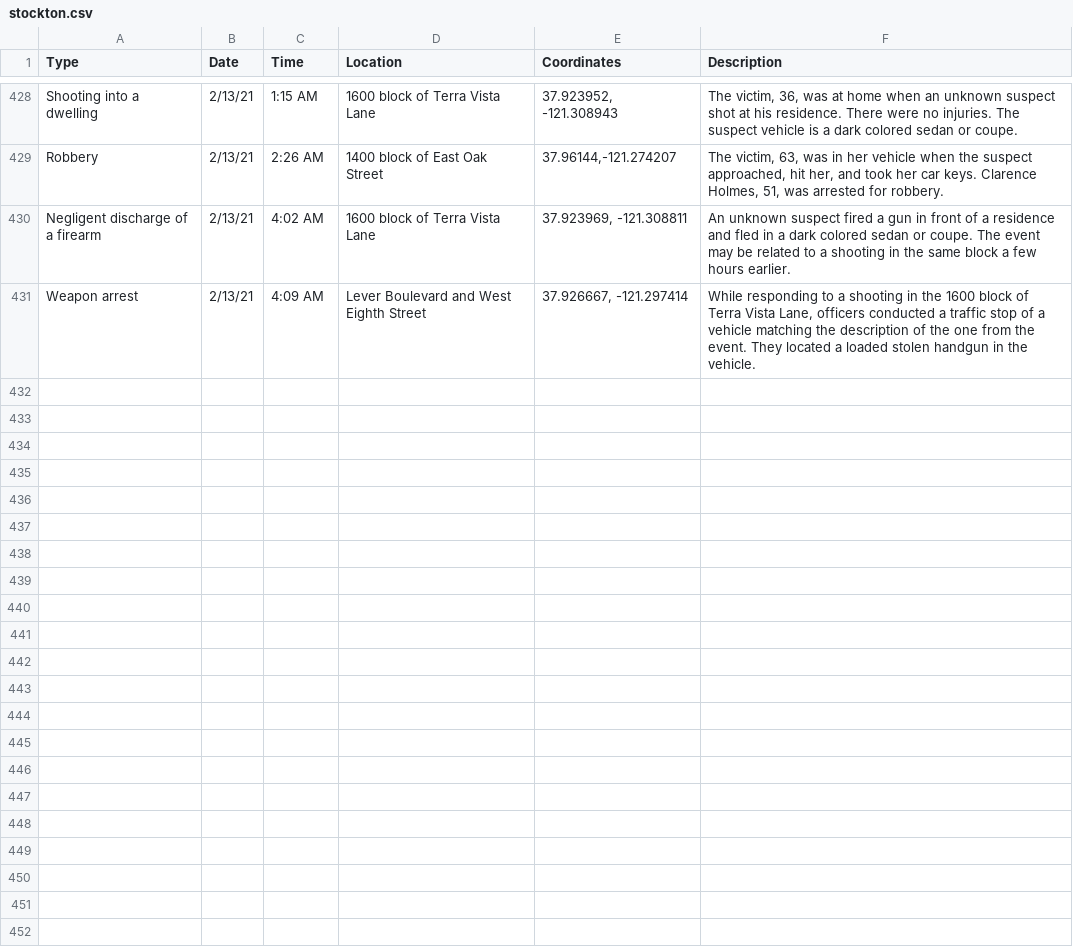
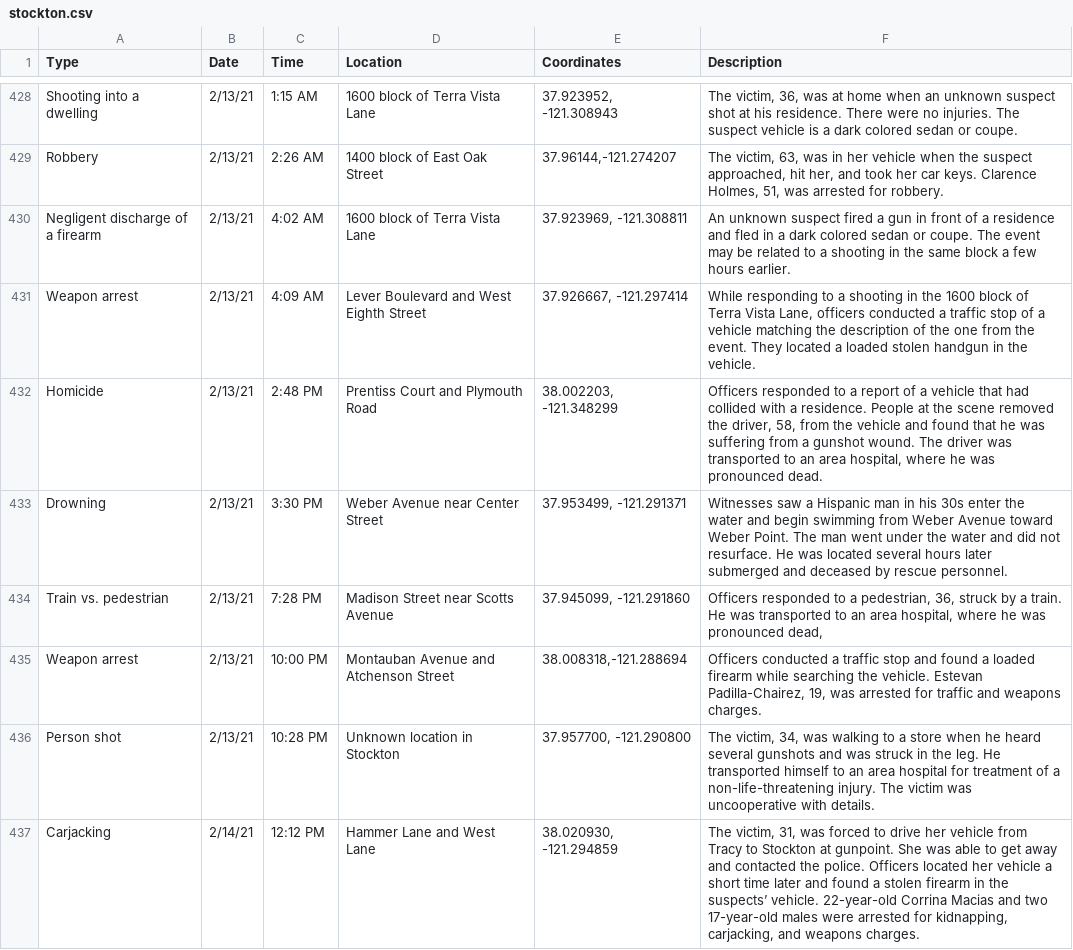
Before and after one commit to miriamwaldvogel/209politics, a CSV file: projects/crimemaps/data/stockton.csv, drawn as a sheet; only a part is shown, gaps mark what is left out.

```diff
--- a/projects/crimemaps/data/stockton.csv
+++ b/projects/crimemaps/data/stockton.csv
@@ -431 +431,7 @@ Negligent discharge of a firearm,2/13/21,4:02 AM,1600 block of Terra Vista Lane,
 Weapon arrest,2/13/21,4:09 AM,Lever Boulevard and West Eighth Street,"37.926667, -121.297414","While responding to a shooting in the 1600 block of Terra Vista Lane, officers conducted a traffic stop of a vehicle matching the description of the one from the event. They located a loaded stolen handgun in the vehicle."
+Homicide,2/13/21,2:48 PM,Prentiss Court and Plymouth Road,"38.002203, -121.348299","Officers responded to a report of a vehicle that had collided with a residence. People at the scene removed the driver, 58, from the vehicle and found that he was suffering from a gunshot wound. The driver was transported to an area hospital, where he was pronounced dead."
+Drowning,2/13/21,3:30 PM,Weber Avenue near Center Street,"37.953499, -121.291371",Witnesses saw a Hispanic man in his 30s enter the water and begin swimming from Weber Avenue toward Weber Point. The man went under the water and did not resurface. He was located several hours later submerged and deceased by rescue personnel.
+Train vs. pedestrian,2/13/21,7:28 PM,Madison Street near Scotts Avenue,"37.945099, -121.291860","Officers responded to a pedestrian, 36, struck by a train. He was transported to an area hospital, where he was pronounced dead,"
+Weapon arrest,2/13/21,10:00 PM,Montauban Avenue and Atchenson Street,"38.008318,-121.288694","Officers conducted a traffic stop and found a loaded firearm while searching the vehicle. Estevan Padilla-Chairez, 19, was arrested for traffic and weapons charges."
+Person shot,2/13/21,10:28 PM,Unknown location in Stockton,"37.957700, -121.290800","The victim, 34, was walking to a store when he heard several gunshots and was struck in the leg. He transported himself to an area hospital for treatment of a non-life-threatening injury. The victim was uncooperative with details."
+Carjacking,2/14/21,12:12 PM,Hammer Lane and West Lane,"38.020930, -121.294859","The victim, 31, was forced to drive her vehicle from Tracy to Stockton at gunpoint. She was able to get away and contacted the police. Officers located her vehicle a short time later and found a stolen firearm in the suspects’ vehicle. 22-year-old Corrina Macias and two 17-year-old males were arrested for kidnapping, carjacking, and weapons charges."
```
Also changed, not shown: 1 other file.
